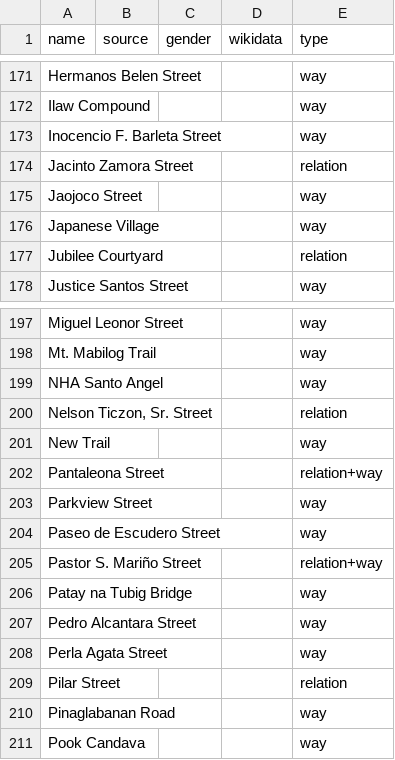
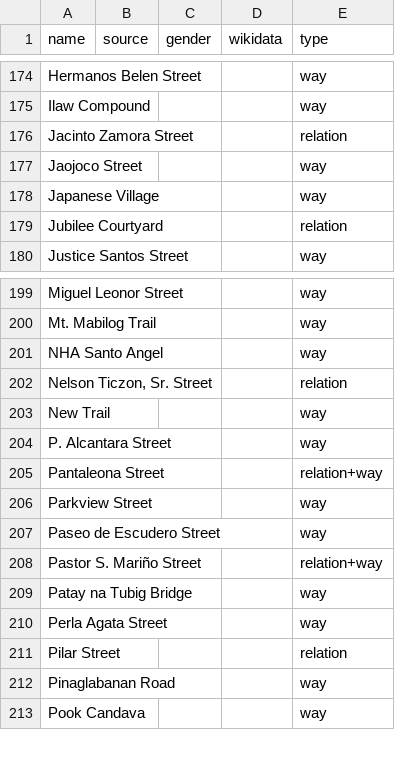
Before and after one commit to EqualStreetNames/equalstreetnames-sanpablo, a CSV file: data/other.csv, drawn as a sheet; only a part is shown, gaps mark what is left out; removed rows and columns are numbered as before the commit, all else as after; the diff covers the shown part only; the diff names each change by its address in the sheet, - before the commit and + after, or states it on an @@ line.

```diff
--- a/data/other.csv
+++ b/data/other.csv
-row 173: Inocencio F. Barleta Street |  |  |  | way
+row 204: P. Alcantara Street |  |  |  | way
-row 207: Pedro Alcantara Street |  |  |  | way
```
Also changed, not shown: 4 added rows and 1 removed row elsewhere in this file, data/gender.csv, 2 other files.
